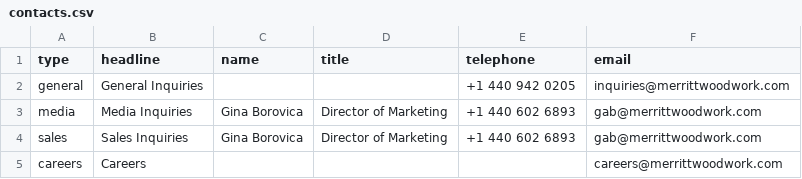
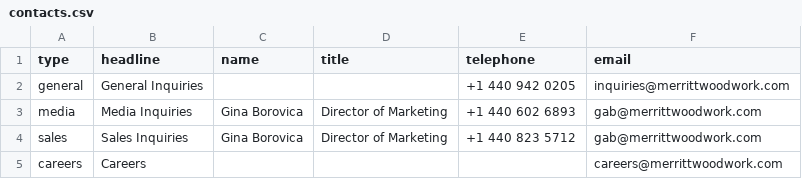
Before and after one commit to Merritt-Woodwork/merrittwoodwork.com, a CSV file: src/_data/en/contacts.csv, drawn as a sheet.

Commit message:
Updated 'src/_data/en/contacts.csv' via CloudCannon

```diff
--- a/src/_data/en/contacts.csv
+++ b/src/_data/en/contacts.csv
@@ -3,3 +3,3 @@ general,General Inquiries,,,+1 440 942 0205,inquiries@merrittwoodwork.com
 media,Media Inquiries,Gina Borovica,Director of Marketing,+1 440 602 6893,gab@merrittwoodwork.com
-sales,Sales Inquiries,Gina Borovica,Director of Marketing,+1 440 602 6893,gab@merrittwoodwork.com
+sales,Sales Inquiries,Gina Borovica,Director of Marketing,+1 440 823 5712,gab@merrittwoodwork.com
 careers,Careers,,,,careers@merrittwoodwork.com
```
